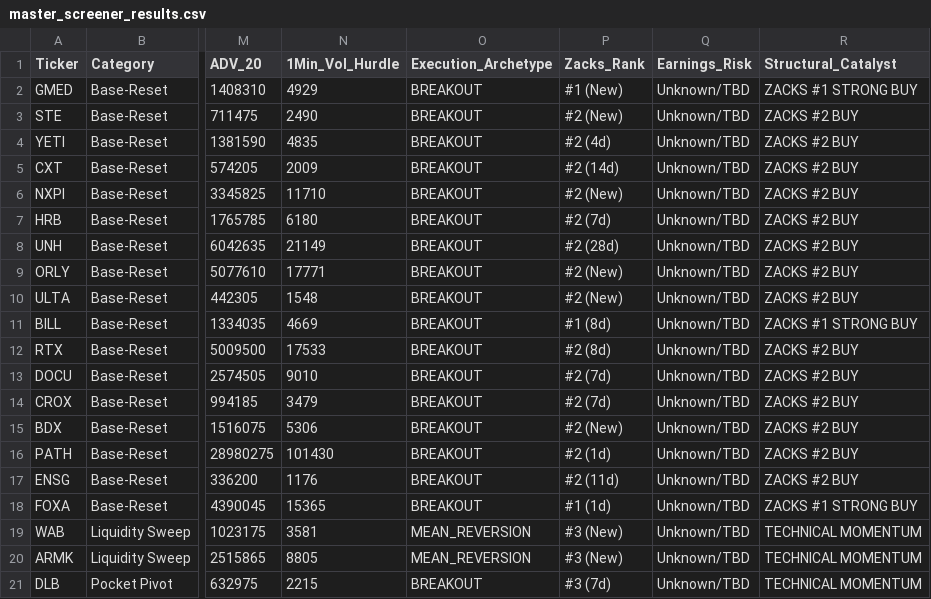
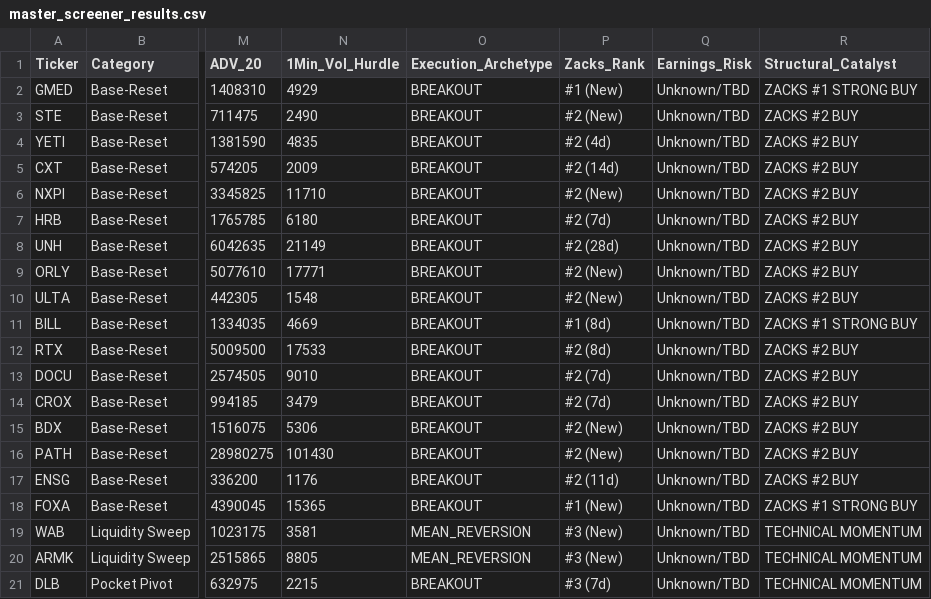
Before and after one commit to Safetyman66/market-screener, a CSV file: master_screener_results.csv, drawn as a sheet; only a part is shown, gaps mark what is left out; the diff names each change by its address in the sheet, - before the commit and + after, or states it on an @@ line.

```diff
--- a/master_screener_results.csv
+++ b/master_screener_results.csv
-P16 (Zacks_Rank): #2 (1d)
+P16 (Zacks_Rank): #2 (New)
-P18 (Zacks_Rank): #1 (1d)
+P18 (Zacks_Rank): #1 (New)
```
Also changed, not shown: 4 other files.
